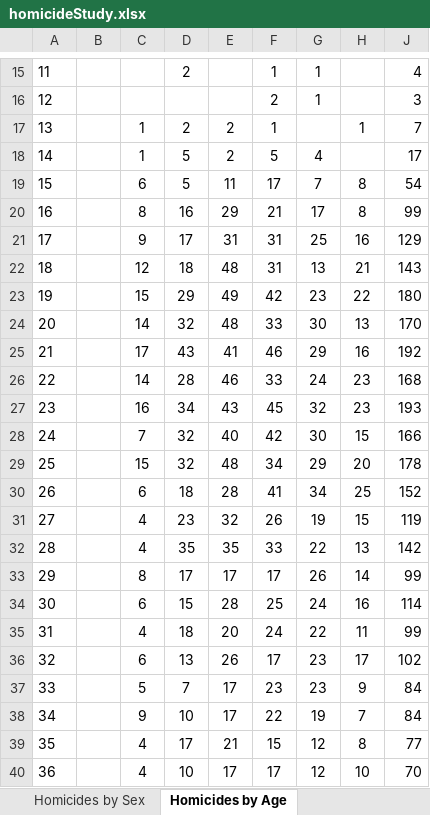
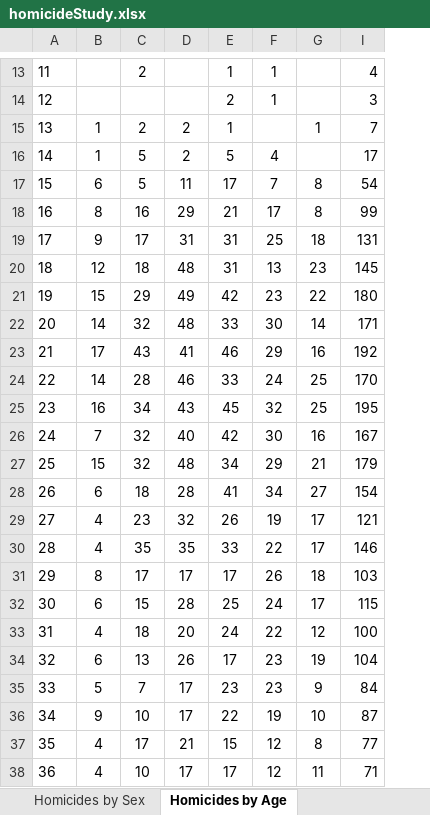
Before and after one commit to whimdriven/meca, an Excel workbook: homicideStudy.xlsx, sheet Homicides by Age, drawn as a sheet; only a part is shown, gaps mark what is left out; values as stored, in another font and other column widths than the file's, no borders; removed rows and columns are numbered as before the commit, all else as after; the diff covers the shown part only; the diff names each change by its address in the sheet, - before the commit and + after, or states it on an @@ line.

Commit message:
Homicide Study as of 21 September 2019

```diff
--- a/homicideStudy.xlsx (sheet Homicides by Age)
+++ b/homicideStudy.xlsx (sheet Homicides by Age)
-column B, empty
-G19: 16
+G19: 18
-I19: 129
+I19: 131
-G20: 21
+G20: 23
-I20: 143
+I20: 145
-G22: 13
+G22: 14
-I22: 170
+I22: 171
-G24:G25: 23
+G24:G25: 25
-I24: 168
+I24: 170
-I25: 193
+I25: 195
-G26: 15
+G26: 16
-I26: 166
+I26: 167
-G27: 20
+G27: 21
-I27: 178
+I27: 179
-G28: 25
+G28: 27
-I28: 152
+I28: 154
-G29: 15
+G29: 17
-I29: 119
+I29: 121
-G30: 13
+G30: 17
-I30: 142
+I30: 146
-G31: 14
+G31: 18
-I31: 99
+I31: 103
-G32: 16
+G32: 17
-I32: 114
+I32: 115
-G33: 11
+G33: 12
-I33: 99
+I33: 100
-G34: 17
+G34: 19
-I34: 102
+I34: 104
-G36: 7
+G36: 10
-I36: 84
+I36: 87
-G38: 10
+G38: 11
-I38: 70
+I38: 71
```
Also changed, not shown: 2 removed rows and 29 edited cells elsewhere in this sheet, sheet Homicides by Race, sheet Homicides by Sex.
